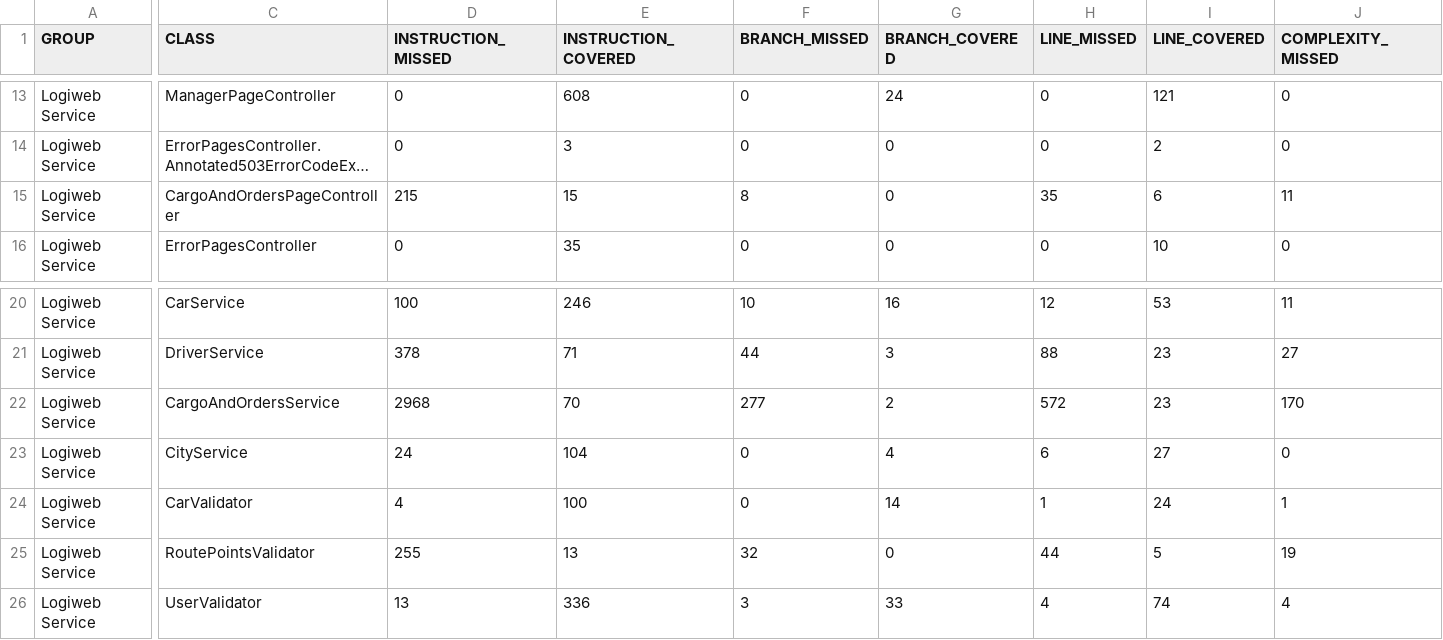
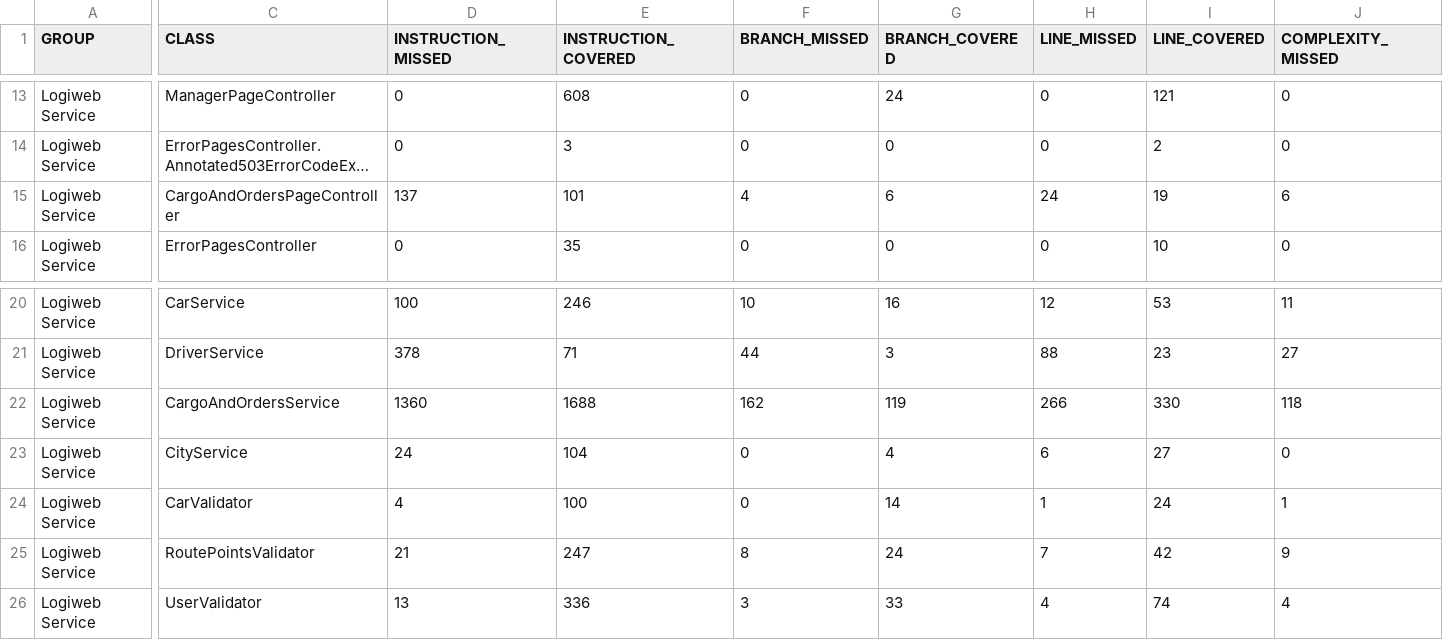
Before and after one commit to AlexMeowler/javaschool, a CSV file: target/site/jacoco/jacoco.csv, drawn as a sheet; only a part is shown, gaps mark what is left out; long unchanged cells end in …; the diff covers the shown part only; the diff names each change by its address in the sheet, - before the commit and + after, or states it on an @@ line.

```diff
--- a/target/site/jacoco/jacoco.csv
+++ b/target/site/jacoco/jacoco.csv
-D15 (INSTRUCTION_MISSED): 215
+D15 (INSTRUCTION_MISSED): 137
-E15 (INSTRUCTION_COVERED): 15
+E15 (INSTRUCTION_COVERED): 101
-F15 (BRANCH_MISSED): 8
+F15 (BRANCH_MISSED): 4
-G15 (BRANCH_COVERED): 0
+G15 (BRANCH_COVERED): 6
-H15 (LINE_MISSED): 35
+H15 (LINE_MISSED): 24
-I15 (LINE_COVERED): 6
+I15 (LINE_COVERED): 19
-J15 (COMPLEXITY_MISSED): 11
+J15 (COMPLEXITY_MISSED): 6
-D22 (INSTRUCTION_MISSED): 2968
+D22 (INSTRUCTION_MISSED): 1360
-E22 (INSTRUCTION_COVERED): 70
+E22 (INSTRUCTION_COVERED): 1688
-F22 (BRANCH_MISSED): 277
+F22 (BRANCH_MISSED): 162
-G22 (BRANCH_COVERED): 2
+G22 (BRANCH_COVERED): 119
-H22 (LINE_MISSED): 572
+H22 (LINE_MISSED): 266
-I22 (LINE_COVERED): 23
+I22 (LINE_COVERED): 330
-J22 (COMPLEXITY_MISSED): 170
+J22 (COMPLEXITY_MISSED): 118
-D25 (INSTRUCTION_MISSED): 255
+D25 (INSTRUCTION_MISSED): 21
-E25 (INSTRUCTION_COVERED): 13
+E25 (INSTRUCTION_COVERED): 247
-F25 (BRANCH_MISSED): 32
+F25 (BRANCH_MISSED): 8
-G25 (BRANCH_COVERED): 0
+G25 (BRANCH_COVERED): 24
-H25 (LINE_MISSED): 44
+H25 (LINE_MISSED): 7
-I25 (LINE_COVERED): 5
+I25 (LINE_COVERED): 42
-J25 (COMPLEXITY_MISSED): 19
+J25 (COMPLEXITY_MISSED): 9
```
Also changed, not shown: 9 edited cells elsewhere in this file, 46 other files.
